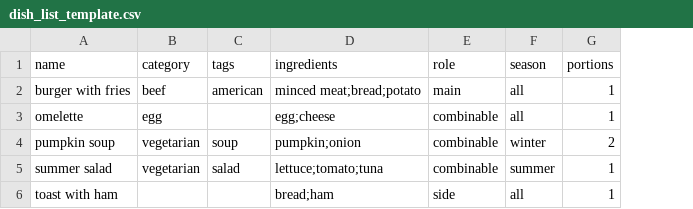
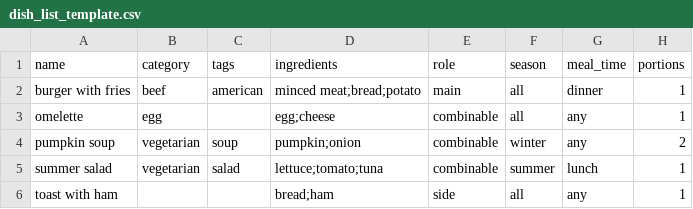
Before and after one commit to dfrico/menu, a CSV file: dish_list_template.csv, drawn as a sheet; the diff names each change by its address in the sheet, - before the commit and + after, or states it on an @@ line.

```diff
--- a/dish_list_template.csv
+++ b/dish_list_template.csv
+column G (meal_time), rows 2-6: dinner | any | any | lunch | any
```
Also changed, not shown: 7 other files.
